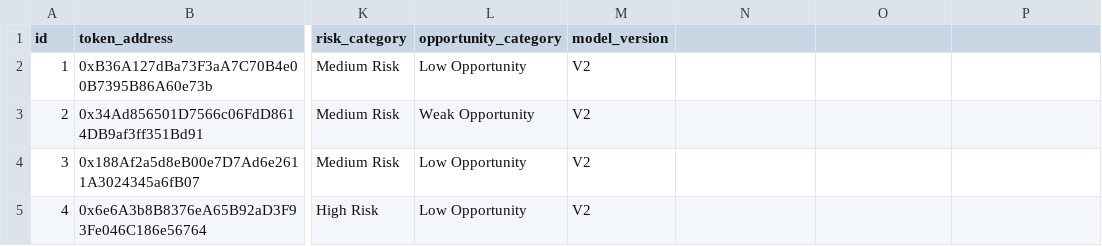
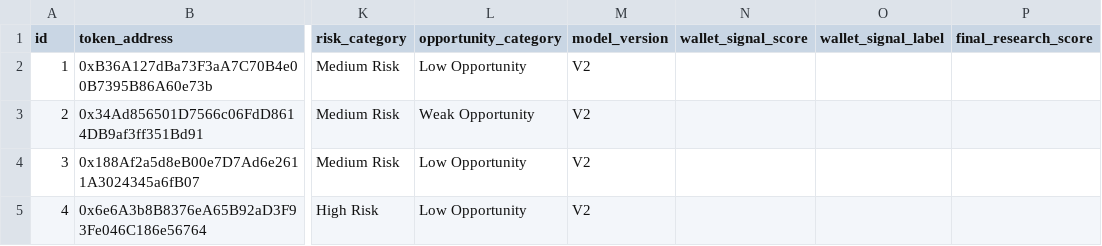
Before and after one commit to fatehchana17-create/crypto-signal-autopsy-v1, a CSV file: exports/filter_results.csv, drawn as a sheet; only a part is shown, gaps mark what is left out; the diff names each change by its address in the sheet, - before the commit and + after, or states it on an @@ line.

Commit message:
Add V3 smart wallet tracker

```diff
--- a/exports/filter_results.csv
+++ b/exports/filter_results.csv
-N1: (empty)
+N1: wallet_signal_score
-O1: (empty)
+O1: wallet_signal_label
-P1: (empty)
+P1: final_research_score
```
Also changed, not shown: exports/api_events.csv, 38 other files.
